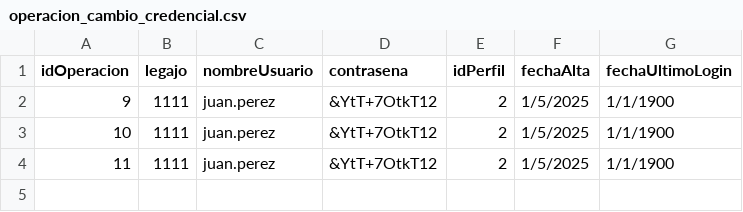
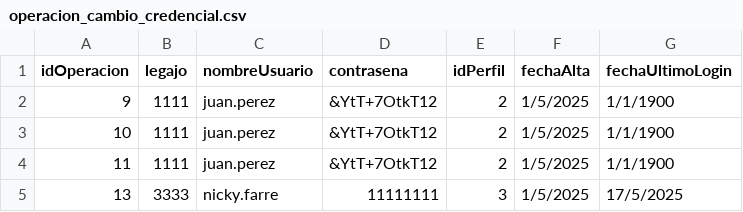
Before and after one commit to BiancaBarassiLambertucci/TPCAIGrupo3, a CSV file: TPIntegradorCorto-master/TemplateTPCorto/Persistencia/DataBase/Tablas/operacion_cambio_credencial.csv, drawn as a sheet.

```diff
--- a/TPIntegradorCorto-master/TemplateTPCorto/Persistencia/DataBase/Tablas/operacion_cambio_credencial.csv
+++ b/TPIntegradorCorto-master/TemplateTPCorto/Persistencia/DataBase/Tablas/operacion_cambio_credencial.csv
@@ -4 +4,2 @@ idOperacion;legajo;nombreUsuario;contrasena;idPerfil;fechaAlta;fechaUltimoLogin
 11;1111;juan.perez;&YtT+7OtkT12;2;1/5/2025;1/1/1900
+13;3333;nicky.farre;11111111;3;1/5/2025;17/5/2025
```
Also changed, not shown: TPIntegradorCorto-master/TemplateTPCorto/Persistencia/DataBase/Tablas/autorizacion.csv, TPIntegradorCorto-master/TemplateTPCorto/Persistencia/DataBase/Tablas/credenciales.csv, 12 other files.
